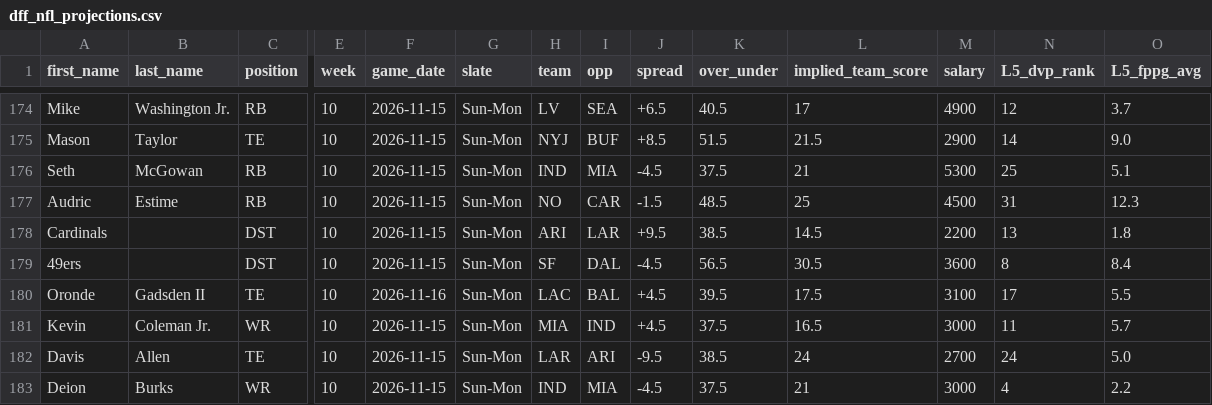
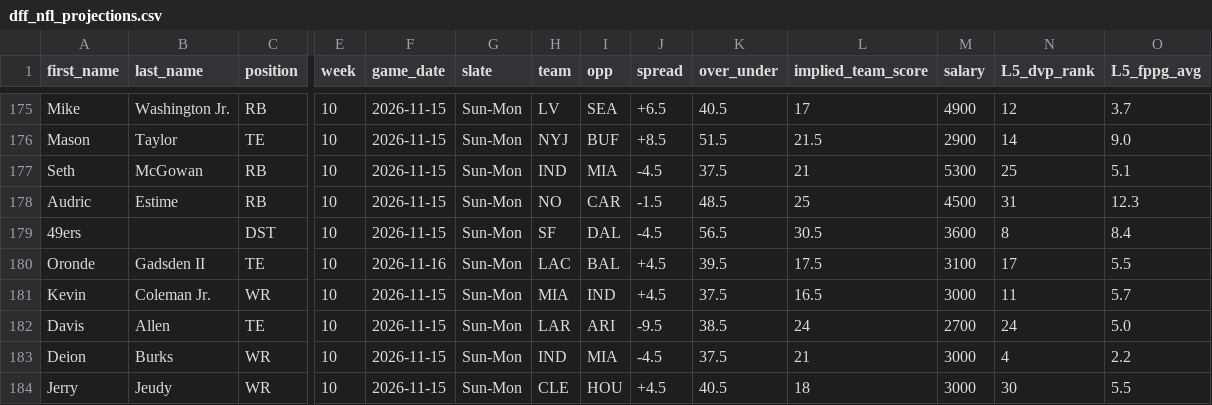
Before and after one commit to marchyyyy/stamped, a CSV file: data/dff_nfl_projections.csv, drawn as a sheet; only a part is shown, gaps mark what is left out; the shorter side is filled out with more unchanged rows; removed rows and columns are numbered as before the commit, all else as after; rows hold the shown columns only; the diff covers the shown part only; the diff names each change by its address in the sheet, - before the commit and + after, or states it on an @@ line.

```diff
--- a/data/dff_nfl_projections.csv
+++ b/data/dff_nfl_projections.csv
-row 178: Cardinals |  | DST | 10 | 2026-11-15 | Sun-Mon | ARI | LAR | +9.5 | 38.5 | 14.5 | 2200 | 13 | 1.8
```
Also changed, not shown: 3 added rows and 2 removed rows elsewhere in this file.
